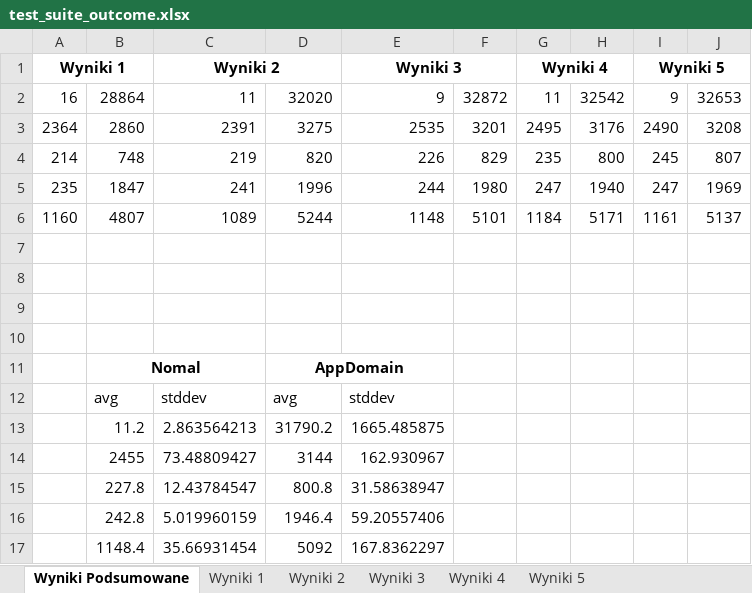
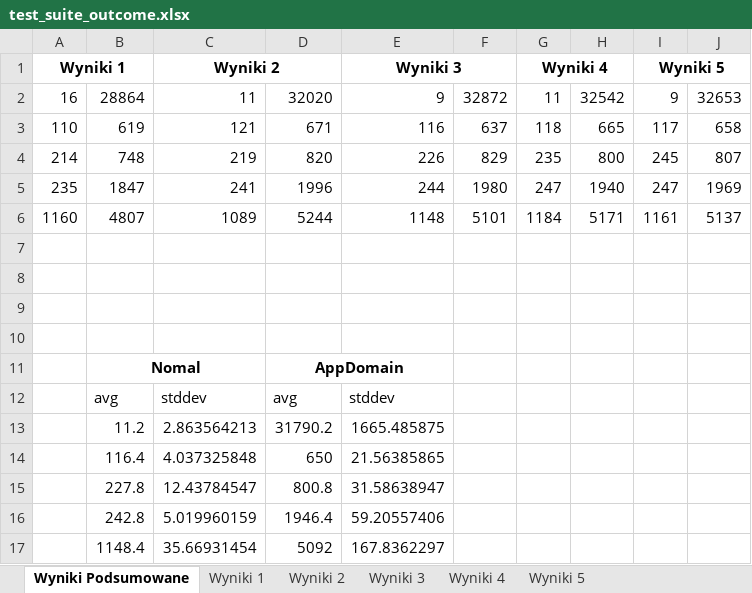
Before and after one commit to psla/Nomad, an Excel workbook: Research/AppDomainsSuite/TimeLogs/test_suite_outcome.xlsx, sheet Wyniki Podsumowane, drawn as a sheet; values as stored, in another font and other column widths than the file's, no borders; removed rows and columns are numbered as before the commit, all else as after; the diff names each change by its address in the sheet, - before the commit and + after, or states it on an @@ line.

```diff
--- a/Research/AppDomainsSuite/TimeLogs/test_suite_outcome.xlsx (sheet Wyniki Podsumowane)
+++ b/Research/AppDomainsSuite/TimeLogs/test_suite_outcome.xlsx (sheet Wyniki Podsumowane)
-row 3: 2364 | 2860 | 2391 | 3275 | 2535 | 3201 | 2495 | 3176 | 2490 | 3208
+row 3: 110 | 619 | 121 | 671 | 116 | 637 | 118 | 665 | 117 | 658
-row 14:  | 2455 | 73.48809427 | 3144 | 162.930967
+row 14:  | 116.4 | 4.037325848 | 650 | 21.56385865
```
Also changed, not shown: 1 other file.
